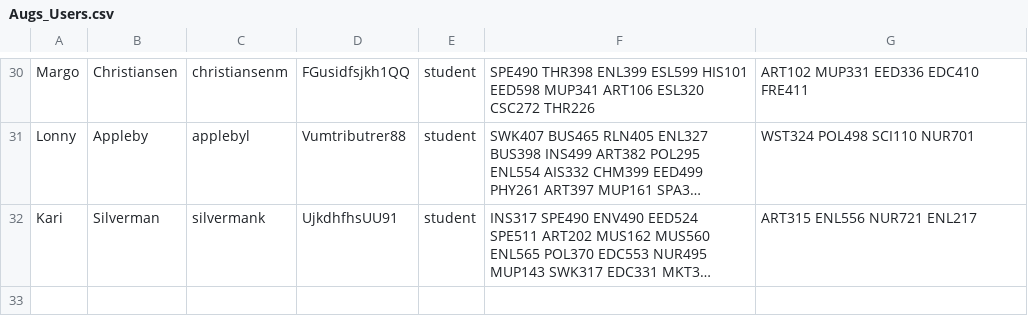
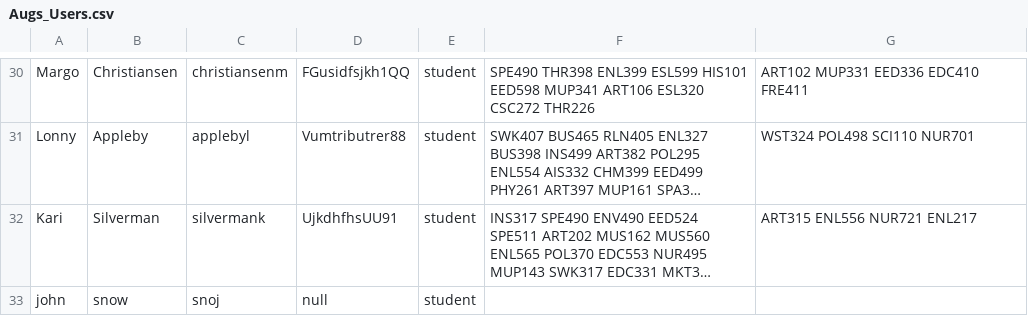
Before and after one commit to mullermm/SEProjOne, a CSV file: src/Augs_Users.csv, drawn as a sheet; only a part is shown, gaps mark what is left out; long unchanged cells end in …; the diff names each change by its address in the sheet, - before the commit and + after, or states it on an @@ line.

Commit message:
got the add user and add course functionalities to work

```diff
--- a/src/Augs_Users.csv
+++ b/src/Augs_Users.csv
+row 33: john | snow | snoj | null | student
```
Also changed, not shown: 1 other file.
